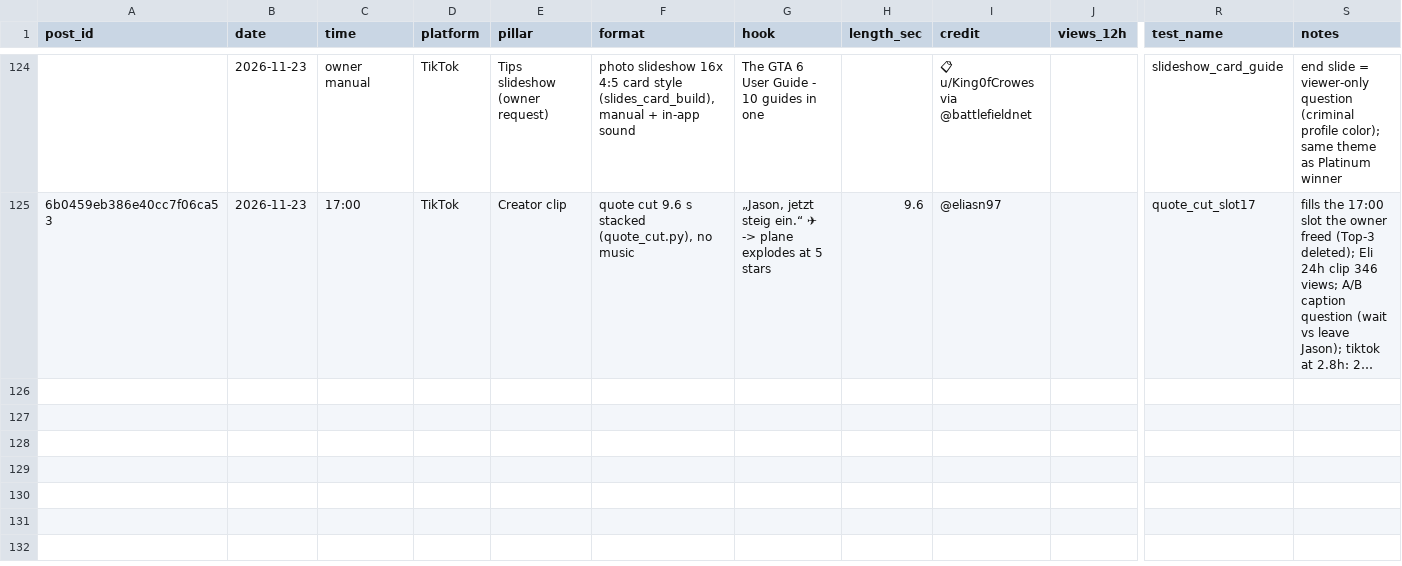
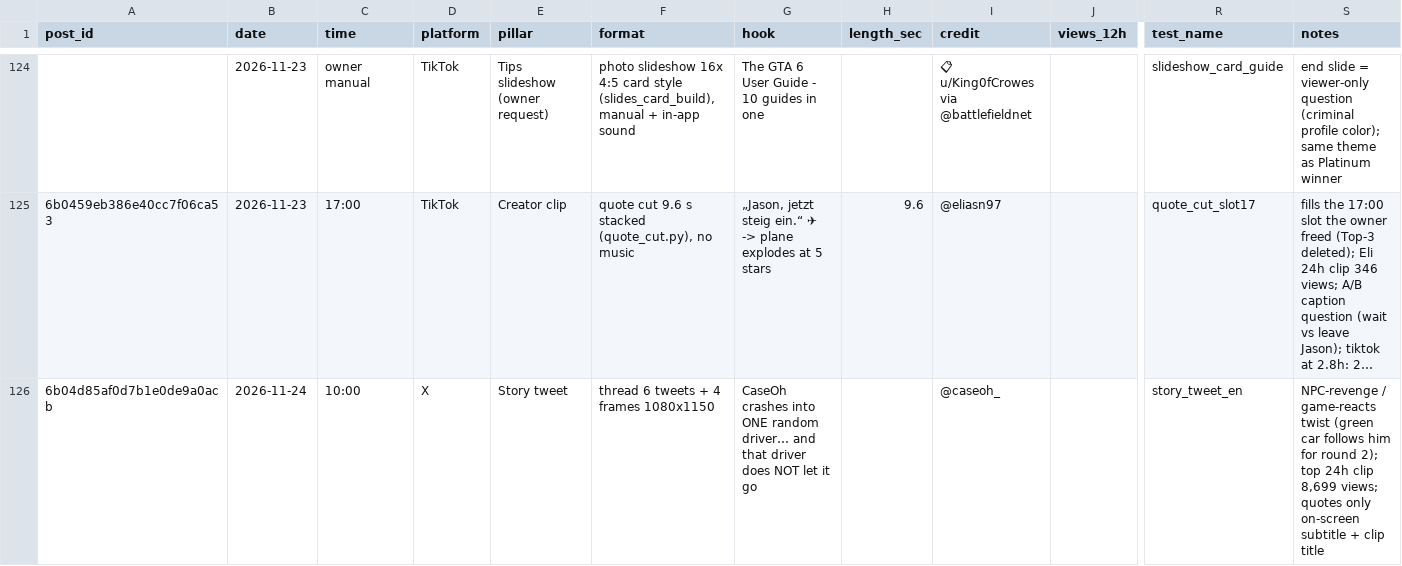
Before and after one commit to 73Cosmin/gta6channel, a CSV file: scoreboard.csv, drawn as a sheet; only a part is shown, gaps mark what is left out; long unchanged cells end in …; rows hold the shown columns only; the diff names each change by its address in the sheet, - before the commit and + after, or states it on an @@ line.

```diff
--- a/scoreboard.csv
+++ b/scoreboard.csv
+row 126: 6b04d85af0d7b1e0de9a0acb | 2026-11-24 | 10:00 | X | Story tweet | thread 6 tweets + 4 frames 1080x1150 | CaseOh crashes into ONE random driver… and that driver does NOT let it go |  | @caseoh_ |  | story_tweet_en | NPC-revenge / game-reacts twist (green car follows him for round 2); top 24h clip 8,699 views; quotes only on-screen subtitle + clip title
```
Also changed, not shown: 1 other file.
